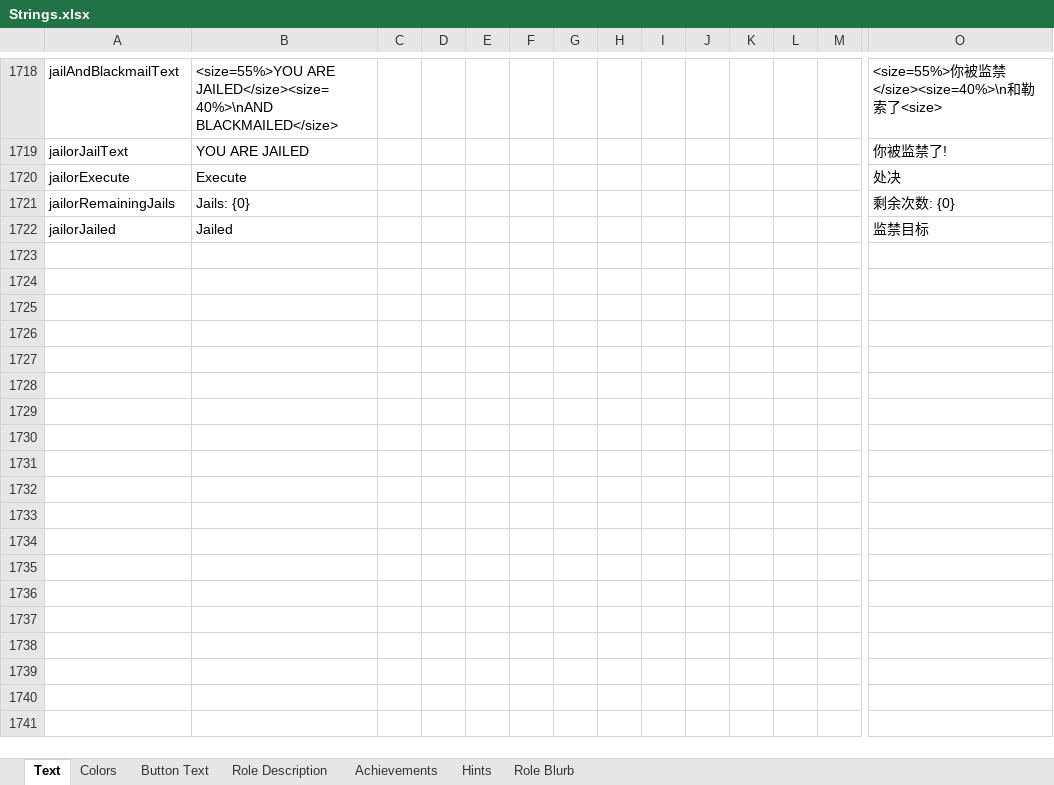
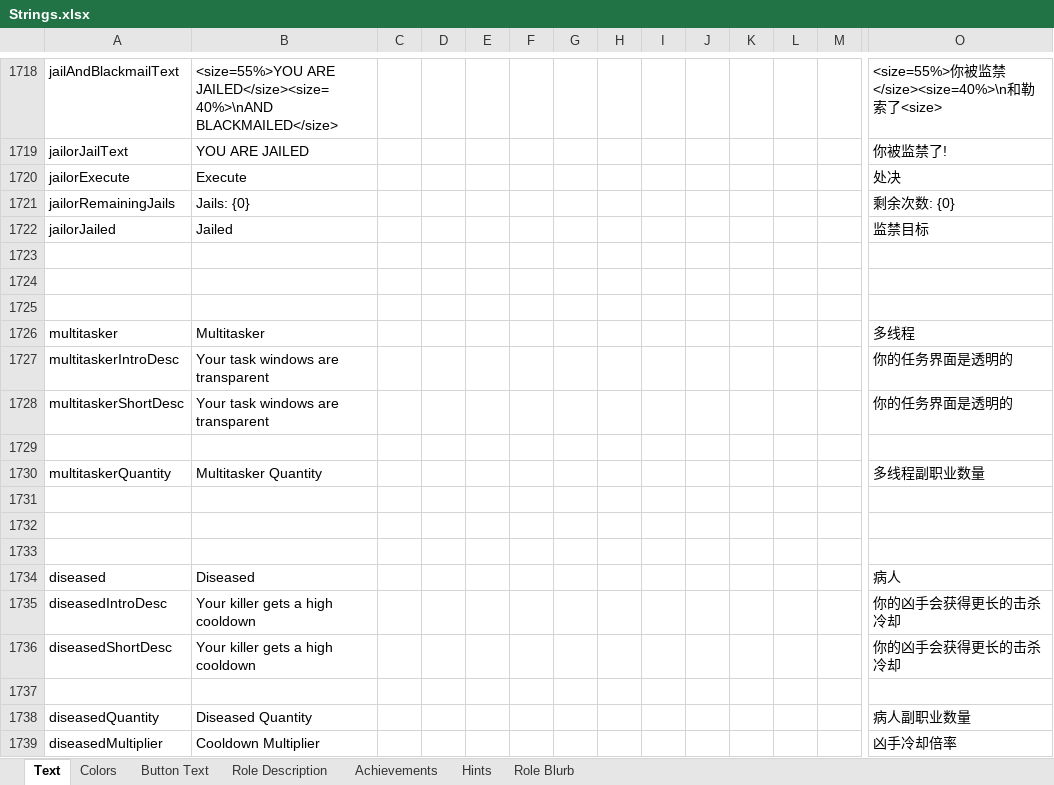
Before and after one commit to dabao40/TheOtherRolesGMIA, an Excel workbook: Strings.xlsx, sheet Text, drawn as a sheet; only a part is shown, gaps mark what is left out; values as stored, in another font and other column widths than the file's, no borders; rows hold the shown columns only; the diff names each change by its address in the sheet, - before the commit and + after, or states it on an @@ line.

```diff
--- a/Strings.xlsx (sheet Text)
+++ b/Strings.xlsx (sheet Text)
+row 1723: (empty)
+row 1724: (empty)
+row 1725: (empty)
+row 1726: multitasker | Multitasker |  |  |  |  |  |  |  |  |  |  |  | 多线程
+row 1727: multitaskerIntroDesc | Your task windows are transparent |  |  |  |  |  |  |  |  |  |  |  | 你的任务界面是透明的
+row 1728: multitaskerShortDesc | Your task windows are transparent |  |  |  |  |  |  |  |  |  |  |  | 你的任务界面是透明的
+row 1729: (empty)
+row 1730: multitaskerQuantity | Multitasker Quantity |  |  |  |  |  |  |  |  |  |  |  | 多线程副职业数量
+row 1731: (empty)
+row 1732: (empty)
+row 1733: (empty)
+row 1734: diseased | Diseased |  |  |  |  |  |  |  |  |  |  |  | 病人
+row 1735: diseasedIntroDesc | Your killer gets a high cooldown |  |  |  |  |  |  |  |  |  |  |  | 你的凶手会获得更长的击杀冷却
+row 1736: diseasedShortDesc | Your killer gets a high cooldown |  |  |  |  |  |  |  |  |  |  |  | 你的凶手会获得更长的击杀冷却
+row 1737: (empty)
+row 1738: diseasedQuantity | Diseased Quantity |  |  |  |  |  |  |  |  |  |  |  | 病人副职业数量
+row 1739: diseasedMultiplier | Cooldown Multiplier |  |  |  |  |  |  |  |  |  |  |  | 凶手冷却倍率
```
Also changed, not shown: sheet Achievements, sheet Role Blurb, sheet Role Description, 17 other files.
